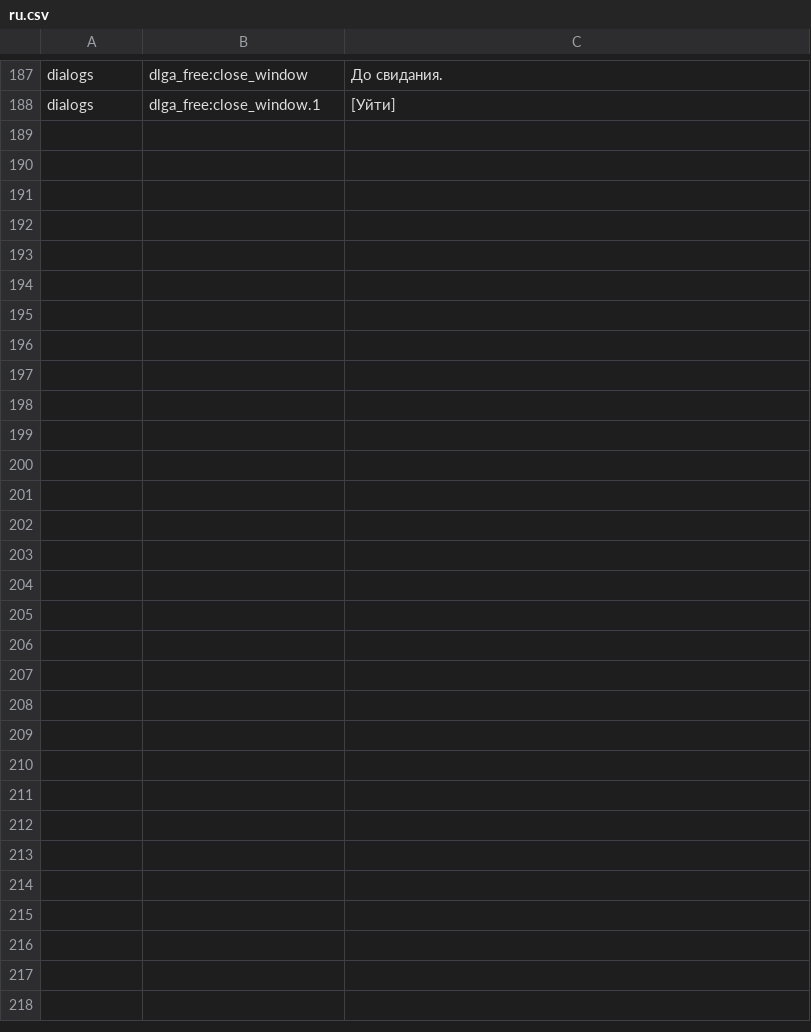
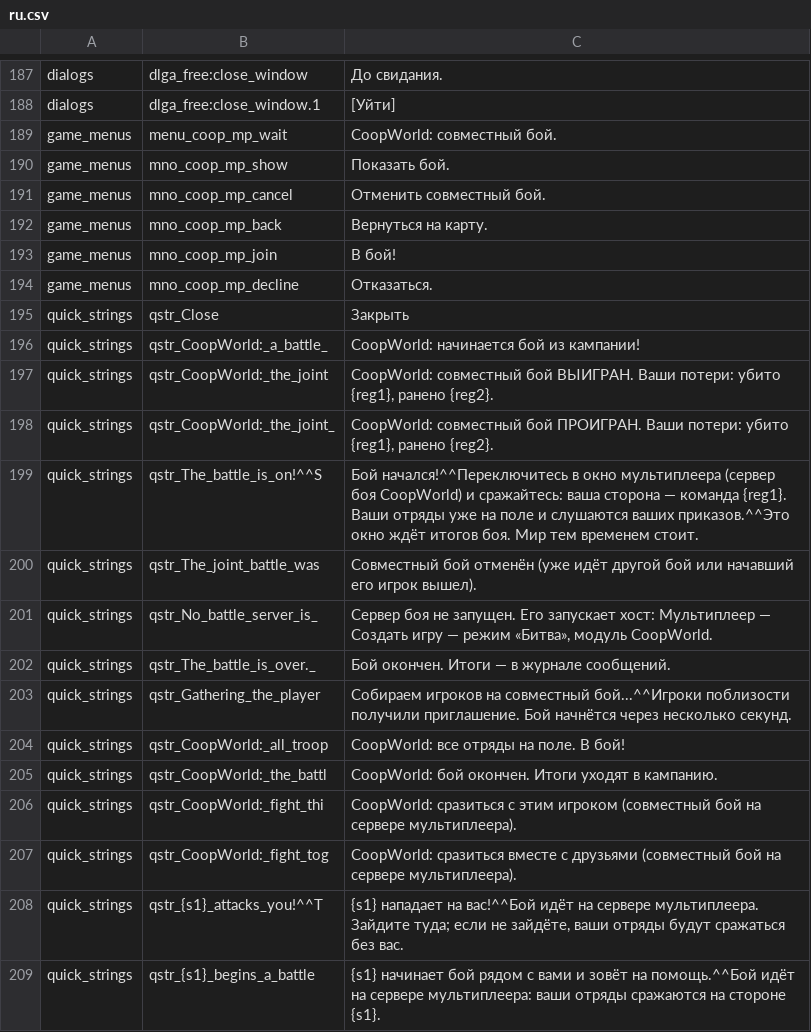
Before and after one commit to zABUz-rgb/Warband-Coop-Campaign, a CSV file: lang/ru.csv, drawn as a sheet; only a part is shown, gaps mark what is left out; the diff names each change by its address in the sheet, - before the commit and + after, or states it on an @@ line.

```diff
--- a/lang/ru.csv
+++ b/lang/ru.csv
+row 189: game_menus | menu_coop_mp_wait | CoopWorld: совместный бой.
+row 190: game_menus | mno_coop_mp_show | Показать бой.
+row 191: game_menus | mno_coop_mp_cancel | Отменить совместный бой.
+row 192: game_menus | mno_coop_mp_back | Вернуться на карту.
+row 193: game_menus | mno_coop_mp_join | В бой!
+row 194: game_menus | mno_coop_mp_decline | Отказаться.
+row 195: quick_strings | qstr_Close | Закрыть
+row 196: quick_strings | qstr_CoopWorld:_a_battle_ | CoopWorld: начинается бой из кампании!
+row 197: quick_strings | qstr_CoopWorld:_the_joint | CoopWorld: совместный бой ВЫИГРАН. Ваши потери: убито {reg1}, ранено {reg2}.
+row 198: quick_strings | qstr_CoopWorld:_the_joint_ | CoopWorld: совместный бой ПРОИГРАН. Ваши потери: убито {reg1}, ранено {reg2}.
+row 199: quick_strings | qstr_The_battle_is_on!^^S | Бой начался!^^Переключитесь в окно мультиплеера (сервер боя CoopWorld) и сражайтесь: ваша сторона — команда {reg1}. Ваши отряды уже на поле и слушаются ваших приказов.^^Это окно ждёт итогов боя. Мир тем временем стоит.
+row 200: quick_strings | qstr_The_joint_battle_was | Совместный бой отменён (уже идёт другой бой или начавший его игрок вышел).
+row 201: quick_strings | qstr_No_battle_server_is_ | Сервер боя не запущен. Его запускает хост: Мультиплеер — Создать игру — режим «Битва», модуль CoopWorld.
+row 202: quick_strings | qstr_The_battle_is_over._ | Бой окончен. Итоги — в журнале сообщений.
+row 203: quick_strings | qstr_Gathering_the_player | Собираем игроков на совместный бой...^^Игроки поблизости получили приглашение. Бой начнётся через несколько секунд.
+row 204: quick_strings | qstr_CoopWorld:_all_troop | CoopWorld: все отряды на поле. В бой!
+row 205: quick_strings | qstr_CoopWorld:_the_battl | CoopWorld: бой окончен. Итоги уходят в кампанию.
+row 206: quick_strings | qstr_CoopWorld:_fight_thi | CoopWorld: сразиться с этим игроком (совместный бой на сервере мультиплеера).
+row 207: quick_strings | qstr_CoopWorld:_fight_tog | CoopWorld: сразиться вместе с друзьями (совместный бой на сервере мультиплеера).
+row 208: quick_strings | qstr_{s1}_attacks_you!^^T | {s1} нападает на вас!^^Бой идёт на сервере мультиплеера. Зайдите туда; если не зайдёте, ваши отряды будут сражаться без вас.
+row 209: quick_strings | qstr_{s1}_begins_a_battle | {s1} начинает бой рядом с вами и зовёт на помощь.^^Бой идёт на сервере мультиплеера: ваши отряды сражаются на стороне {s1}.
```
Also changed, not shown: 15 other files.
